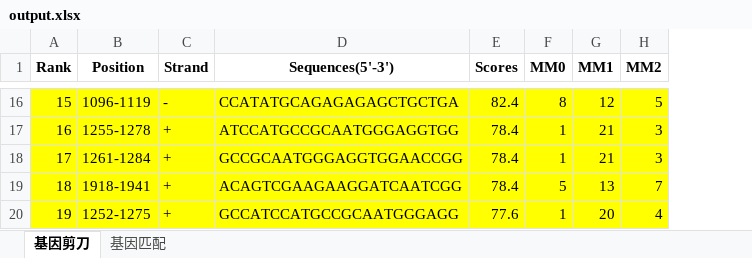
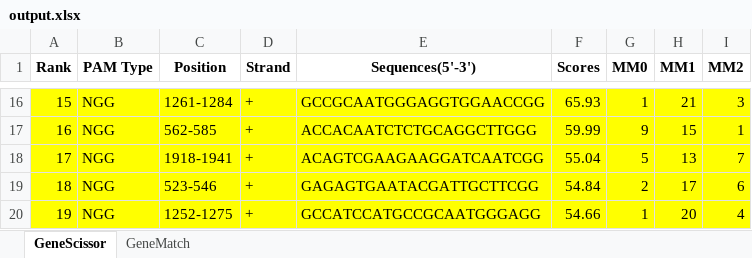
Before and after one commit to hydroti/usgRNA-Finder, an Excel workbook: output.xlsx, sheet GeneScissor, drawn as a sheet; only a part is shown, gaps mark what is left out; values as stored, in another font and other column widths than the file's, no borders; addresses are those after the commit; the diff covers the shown part only; the diff names each change by its address in the sheet, - before the commit and + after, or states it on an @@ line.

```diff
--- a/output.xlsx (sheet GeneScissor)
+++ b/output.xlsx (sheet GeneScissor)
-sheet tab: 基因剪刀
+sheet tab: GeneScissor
-sheet tab: 基因匹配
+sheet tab: GeneMatch
+column B (PAM Type), rows 16-20: all NGG
-C16 (Position): 1096-1119
+C16 (Position): 1261-1284
-D16 (Strand): -
+D16 (Strand): +
-E16 (Sequences(5'-3')): CCATATGCAGAGAGAGCTGCTGA
+E16 (Sequences(5'-3')): GCCGCAATGGGAGGTGGAACCGG
-F16 (Scores): 82.4
+F16 (Scores): 65.93
-G16 (MM0): 8
+G16 (MM0): 1
-H16 (MM1): 12
+H16 (MM1): 21
-I16 (MM2): 5
+I16 (MM2): 3
-C17 (Position): 1255-1278
+C17 (Position): 562-585
-E17 (Sequences(5'-3')): ATCCATGCCGCAATGGGAGGTGG
+E17 (Sequences(5'-3')): ACCACAATCTCTGCAGGCTTGGG
-F17 (Scores): 78.4
+F17 (Scores): 59.99
-G17 (MM0): 1
+G17 (MM0): 9
-H17 (MM1): 21
+H17 (MM1): 15
-I17 (MM2): 3
+I17 (MM2): 1
-C18 (Position): 1261-1284
+C18 (Position): 1918-1941
-E18 (Sequences(5'-3')): GCCGCAATGGGAGGTGGAACCGG
+E18 (Sequences(5'-3')): ACAGTCGAAGAAGGATCAATCGG
-F18 (Scores): 78.4
+F18 (Scores): 55.04
-G18 (MM0): 1
+G18 (MM0): 5
-H18 (MM1): 21
+H18 (MM1): 13
-I18 (MM2): 3
+I18 (MM2): 7
-C19 (Position): 1918-1941
+C19 (Position): 523-546
-E19 (Sequences(5'-3')): ACAGTCGAAGAAGGATCAATCGG
+E19 (Sequences(5'-3')): GAGAGTGAATACGATTGCTTCGG
-F19 (Scores): 78.4
+F19 (Scores): 54.84
-G19 (MM0): 5
+G19 (MM0): 2
-H19 (MM1): 13
+H19 (MM1): 17
-I19 (MM2): 7
+I19 (MM2): 6
-F20 (Scores): 77.6
+F20 (Scores): 54.66
```
Also changed, not shown: 90 edited cells elsewhere in this sheet, sheet GeneMatch, input.xlsx, supplementary_table/input_MCLAs.xlsx, 6 other files.
